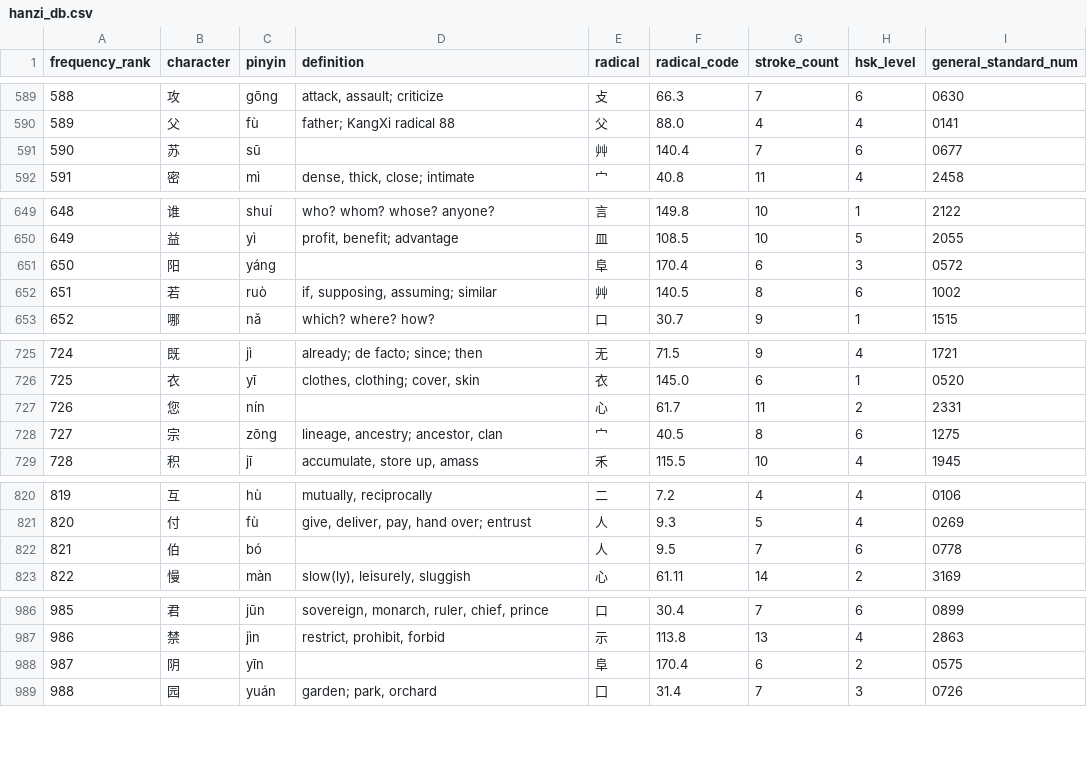
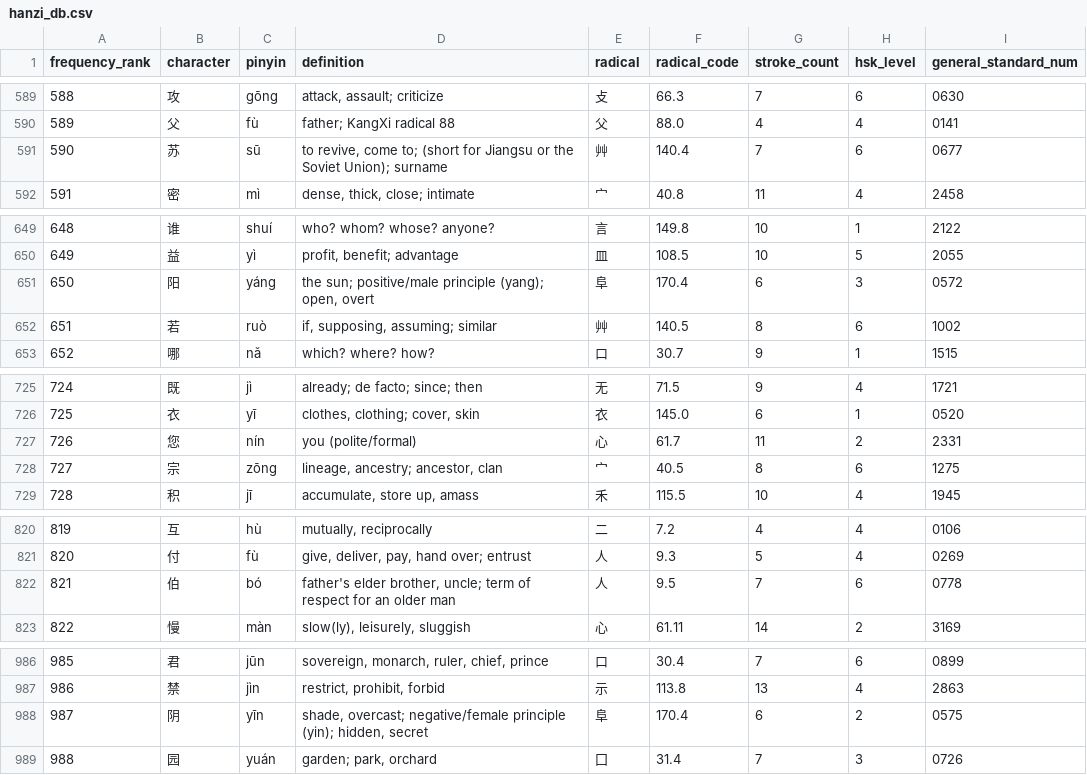
Before and after one commit to jwsanders76/JuziGenius, a CSV file: hanzi_db.csv, drawn as a sheet; only a part is shown, gaps mark what is left out; the diff covers the shown part only.

```diff
--- a/hanzi_db.csv
+++ b/hanzi_db.csv
@@ -590,3 +590,3 @@ frequency_rank,character,pinyin,definition,radical,radical_code,stroke_count,hsk
 589,父,fù,father; KangXi radical 88,父,88.0,4,4,0141
-590,苏,sū,,艸,140.4,7,6,0677
+590,苏,sū,"to revive, come to; (short for Jiangsu or the Soviet Union); surname",艸,140.4,7,6,0677
 591,密,mì,"dense, thick, close; intimate",宀,40.8,11,4,2458
@@ -650,3 +650,3 @@ frequency_rank,character,pinyin,definition,radical,radical_code,stroke_count,hsk
 649,益,yì,"profit, benefit; advantage",皿,108.5,10,5,2055
-650,阳,yáng,,阜,170.4,6,3,0572
+650,阳,yáng,"the sun; positive/male principle (yang); open, overt",阜,170.4,6,3,0572
 651,若,ruò,"if, supposing, assuming; similar",艸,140.5,8,6,1002
@@ -726,3 +726,3 @@ frequency_rank,character,pinyin,definition,radical,radical_code,stroke_count,hsk
 725,衣,yī,"clothes, clothing; cover, skin",衣,145.0,6,1,0520
-726,您,nín,,心,61.7,11,2,2331
+726,您,nín,you (polite/formal),心,61.7,11,2,2331
 727,宗,zōng,"lineage, ancestry; ancestor, clan",宀,40.5,8,6,1275
@@ -821,3 +821,3 @@ frequency_rank,character,pinyin,definition,radical,radical_code,stroke_count,hsk
 820,付,fù,"give, deliver, pay, hand over; entrust",人,9.3,5,4,0269
-821,伯,bó,,人,9.5,7,6,0778
+821,伯,bó,"father's elder brother, uncle; term of respect for an older man",人,9.5,7,6,0778
 822,慢,màn,"slow(ly), leisurely, sluggish",心,61.11,14,2,3169
@@ -987,3 +987,3 @@ frequency_rank,character,pinyin,definition,radical,radical_code,stroke_count,hsk
 986,禁,jìn,"restrict, prohibit, forbid",示,113.8,13,4,2863
-987,阴,yīn,,阜,170.4,6,2,0575
+987,阴,yīn,"shade, overcast; negative/female principle (yin); hidden, secret",阜,170.4,6,2,0575
 988,园,yuán,"garden; park, orchard",囗,31.4,7,3,0726
```
Also changed, not shown: 27 edited cells elsewhere in this file, 1 other file.
